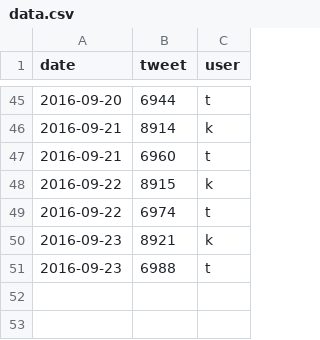
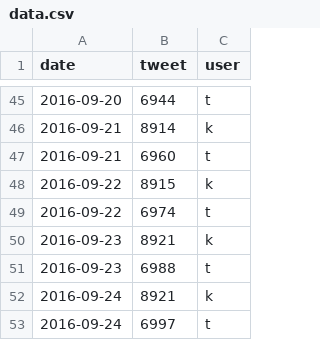
Before and after one commit to dongkwan-kim/D3js-test, a CSV file: data.csv, drawn as a sheet; only a part is shown, gaps mark what is left out; the diff names each change by its address in the sheet, - before the commit and + after, or states it on an @@ line.

Commit message:
updata data 20160924

```diff
--- a/data.csv
+++ b/data.csv
+row 52: 2016-09-24 | 8921 | k
+row 53: 2016-09-24 | 6997 | t
```
